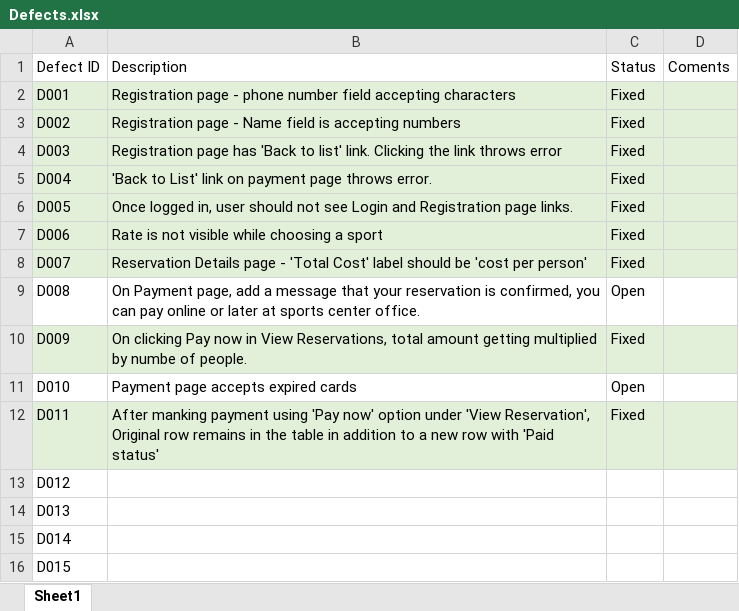
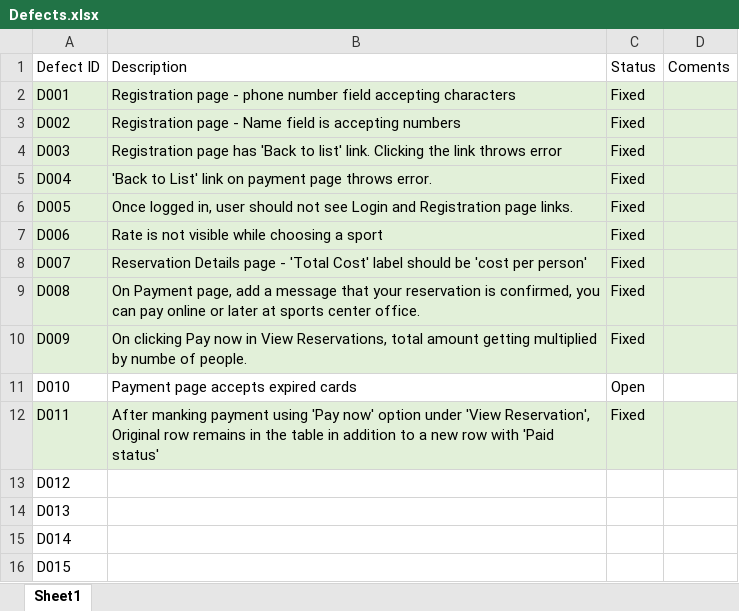
Before and after one commit to A00452672/SoftwareDevelopmentProject, an Excel workbook: Defects.xlsx, sheet Sheet1, drawn as a sheet; values as stored, in another font and other column widths than the file's, no borders; table styles not drawn; the diff names each change by its address in the sheet, - before the commit and + after, or states it on an @@ line.

```diff
--- a/Defects.xlsx (sheet Sheet1)
+++ b/Defects.xlsx (sheet Sheet1)
-A9:D9 fill: none
+A9:D9 fill: #E2F0D9
-C9: Open
+C9: Fixed
```
Also changed, not shown: 9 other files.
